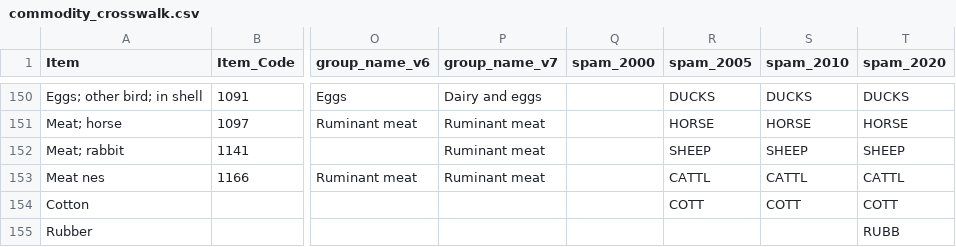
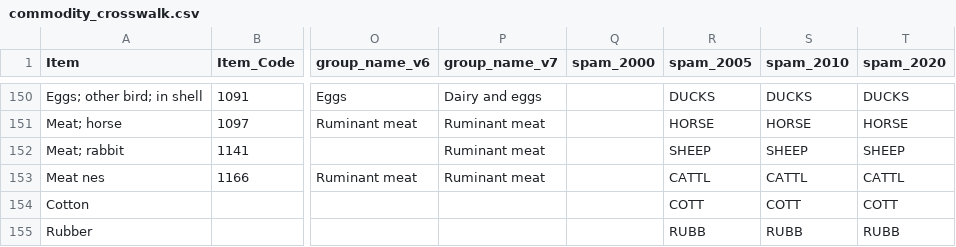
Before and after one commit to thomasball42/mrio_pipeline, a CSV file: input_data/commodity_crosswalk.csv, drawn as a sheet; only a part is shown, gaps mark what is left out; the diff names each change by its address in the sheet, - before the commit and + after, or states it on an @@ line.

```diff
--- a/input_data/commodity_crosswalk.csv
+++ b/input_data/commodity_crosswalk.csv
-R155 (spam_2005): (empty)
+R155 (spam_2005): RUBB
-S155 (spam_2010): (empty)
+S155 (spam_2010): RUBB
```
Also changed, not shown: 3 other files.
